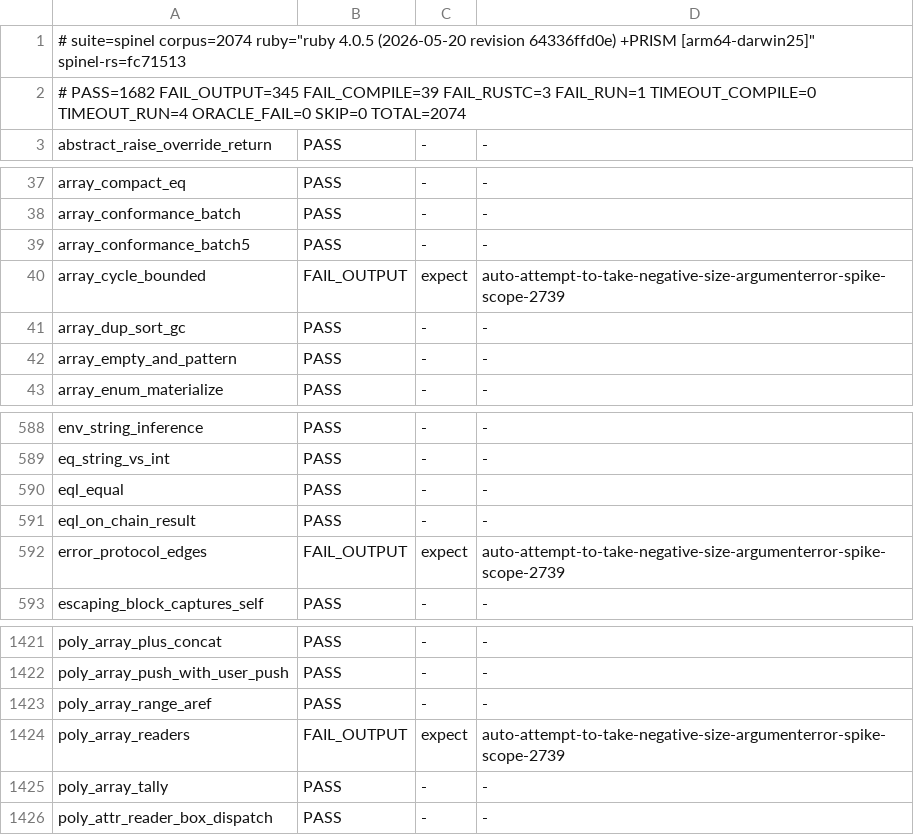
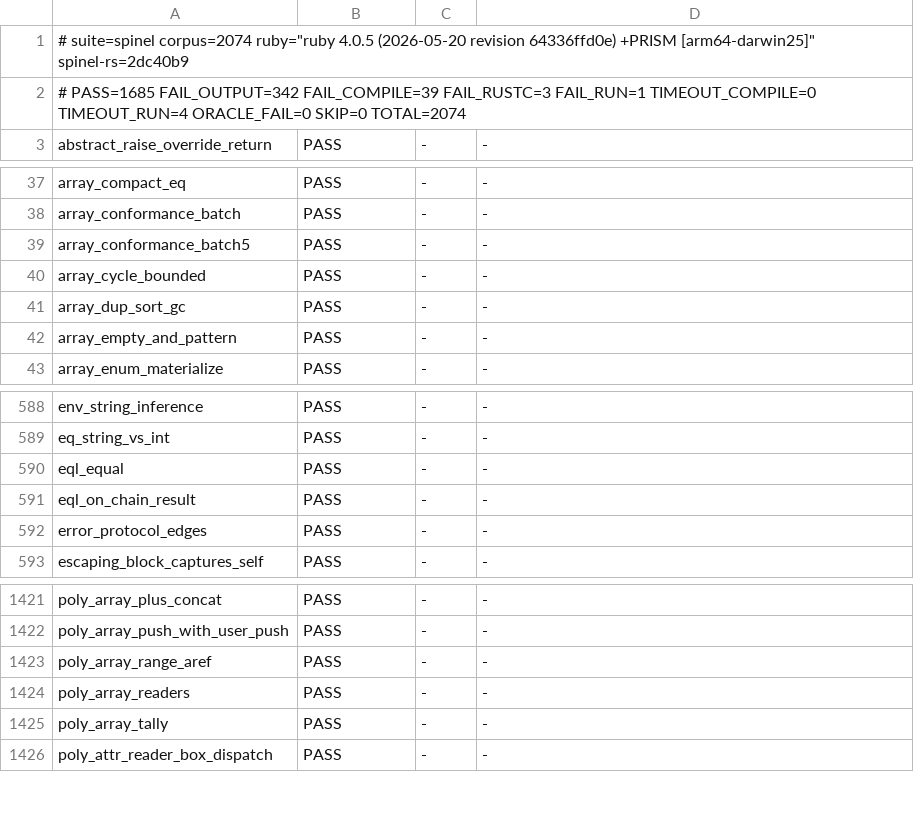
Before and after one commit to ryanseys/zeo, a TSV file: conformance/scoreboard.tsv, drawn as a sheet; only a part is shown, gaps mark what is left out.

```diff
--- a/conformance/scoreboard.tsv
+++ b/conformance/scoreboard.tsv
@@ -1,3 +1,3 @@
-# suite=spinel corpus=2074 ruby="ruby 4.0.5 (2026-05-20 revision 64336ffd0e) +PRISM [arm64-darwin25]" spinel-rs=fc71513
-# PASS=1682 FAIL_OUTPUT=345 FAIL_COMPILE=39 FAIL_RUSTC=3 FAIL_RUN=1 TIMEOUT_COMPILE=0 TIMEOUT_RUN=4 ORACLE_FAIL=0 SKIP=0 TOTAL=2074
+# suite=spinel corpus=2074 ruby="ruby 4.0.5 (2026-05-20 revision 64336ffd0e) +PRISM [arm64-darwin25]" spinel-rs=2dc40b9
+# PASS=1685 FAIL_OUTPUT=342 FAIL_COMPILE=39 FAIL_RUSTC=3 FAIL_RUN=1 TIMEOUT_COMPILE=0 TIMEOUT_RUN=4 ORACLE_FAIL=0 SKIP=0 TOTAL=2074
 abstract_raise_override_return	PASS	-	-
@@ -39,3 +39,3 @@ array_conformance_batch	PASS	-	-
 array_conformance_batch5	PASS	-	-
-array_cycle_bounded	FAIL_OUTPUT	expect	auto-attempt-to-take-negative-size-argumenterror-spike-scope-2739
+array_cycle_bounded	PASS	-	-
 array_dup_sort_gc	PASS	-	-
@@ -591,3 +591,3 @@ eql_equal	PASS	-	-
 eql_on_chain_result	PASS	-	-
-error_protocol_edges	FAIL_OUTPUT	expect	auto-attempt-to-take-negative-size-argumenterror-spike-scope-2739
+error_protocol_edges	PASS	-	-
 escaping_block_captures_self	PASS	-	-
@@ -1423,3 +1423,3 @@ poly_array_push_with_user_push	PASS	-	-
 poly_array_range_aref	PASS	-	-
-poly_array_readers	FAIL_OUTPUT	expect	auto-attempt-to-take-negative-size-argumenterror-spike-scope-2739
+poly_array_readers	PASS	-	-
 poly_array_tally	PASS	-	-
```
Also changed, not shown: 11 other files.
